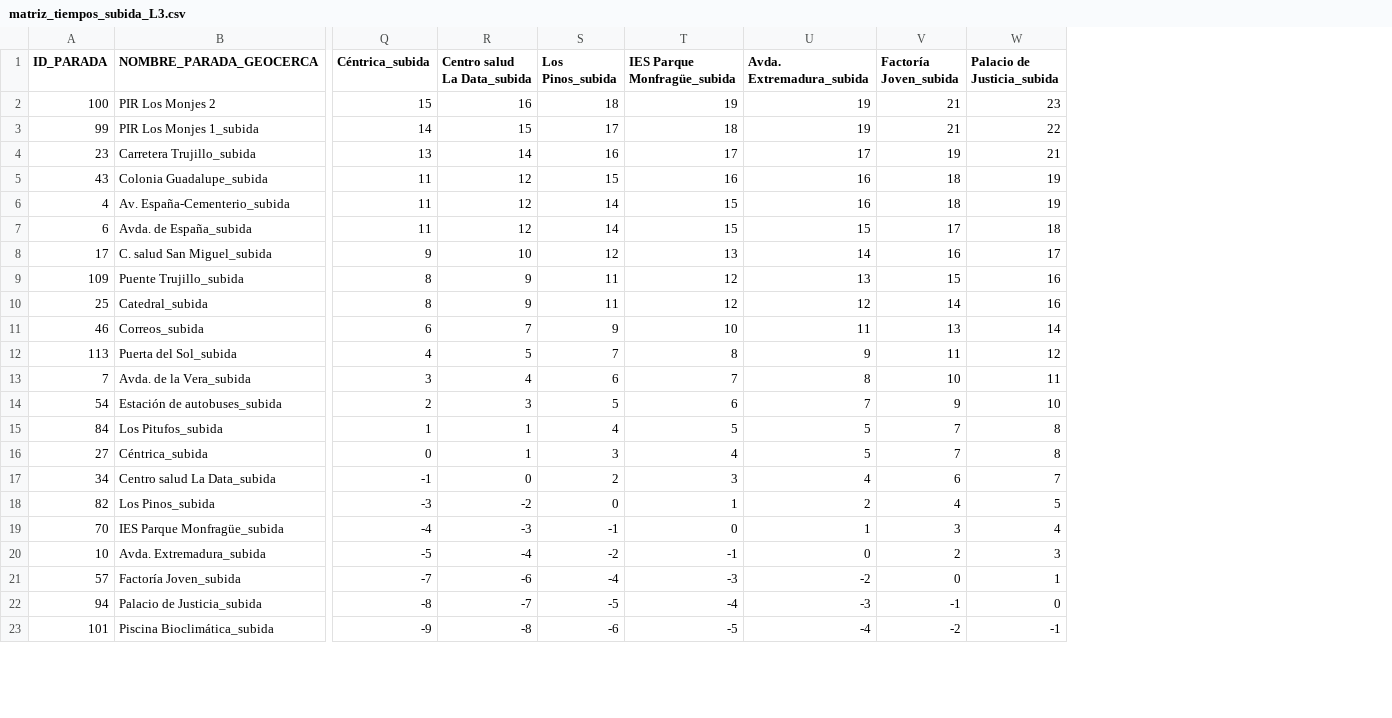
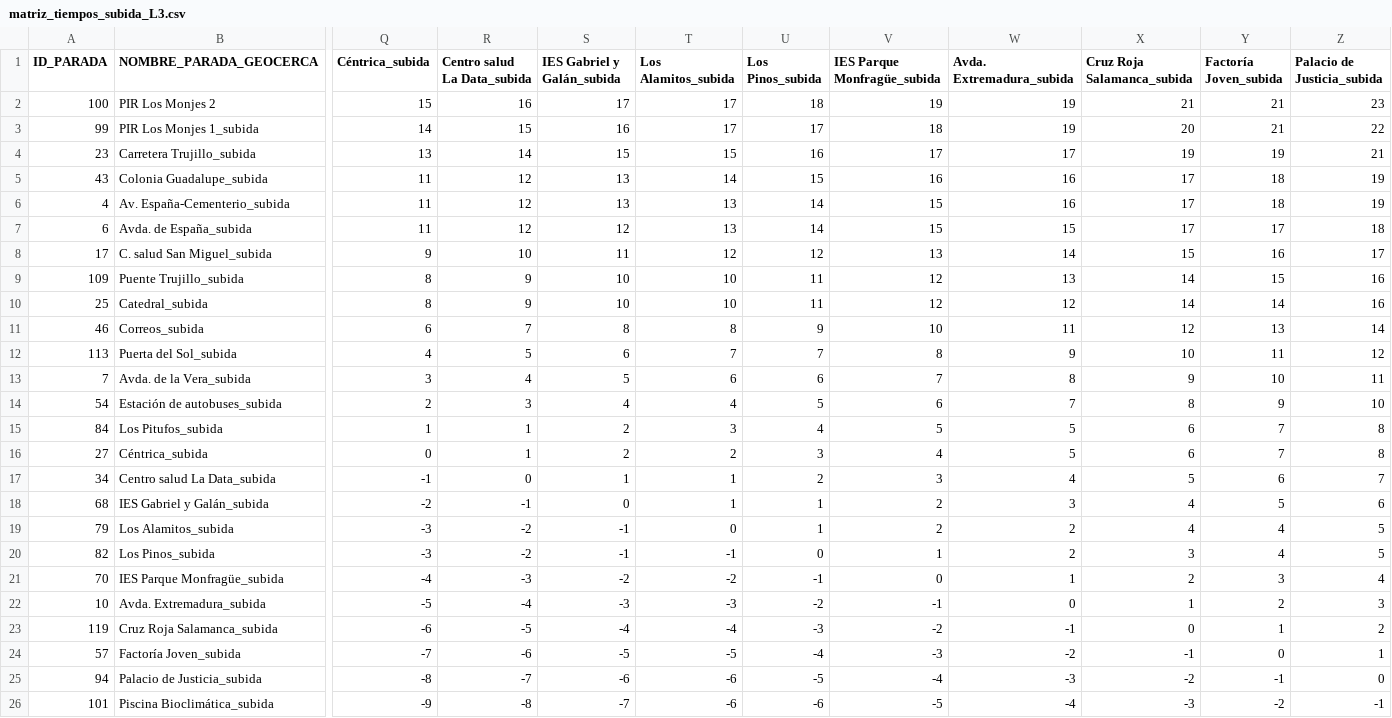
Before and after one commit to KepaAmigoTECHFriendly/gestionBus, a CSV file: inst/extdata/matriz_tiempos_subida_L3.csv, drawn as a sheet; only a part is shown, gaps mark what is left out; rows hold the shown columns only; the diff names each change by its address in the sheet, - before the commit and + after, or states it on an @@ line.

```diff
--- a/inst/extdata/matriz_tiempos_subida_L3.csv
+++ b/inst/extdata/matriz_tiempos_subida_L3.csv
+column S (IES Gabriel y Galán_subida), rows 2-17: 17 | 16 | 15 | 13 | 13 | 12 | 11 | 10 | 10 | 8 | 6 | 5 | 4 | 2 | 2 | 1; rows 20-22: -1 | -2 | -3; rows 24-26: -5 | -6 | -7
+column T (Los Alamitos_subida), rows 2-17: 17 | 17 | 15 | 14 | 13 | 13 | 12 | 10 | 10 | 8 | 7 | 6 | 4 | 3 | 2 | 1; rows 20-22: -1 | -2 | -3; rows 24-26: -5 | -6 | -6
+column X (Cruz Roja Salamanca_subida), rows 2-17: 21 | 20 | 19 | 17 | 17 | 17 | 15 | 14 | 14 | 12 | 10 | 9 | 8 | 6 | 6 | 5; rows 20-22: 3 | 2 | 1; rows 24-26: -1 | -2 | -3
+row 18: 68 | IES Gabriel y Galán_subida | -2 | -1 | 0 | 1 | 1 | 2 | 3 | 4 | 5 | 6
+row 19: 79 | Los Alamitos_subida | -3 | -2 | -1 | 0 | 1 | 2 | 2 | 4 | 4 | 5
+row 23: 119 | Cruz Roja Salamanca_subida | -6 | -5 | -4 | -4 | -3 | -2 | -1 | 0 | 1 | 2
```
Also changed, not shown: inst/extdata/matriz_tiempos_bajada_L1.csv, inst/extdata/matriz_tiempos_bajada_L3.csv, 3 other files.
